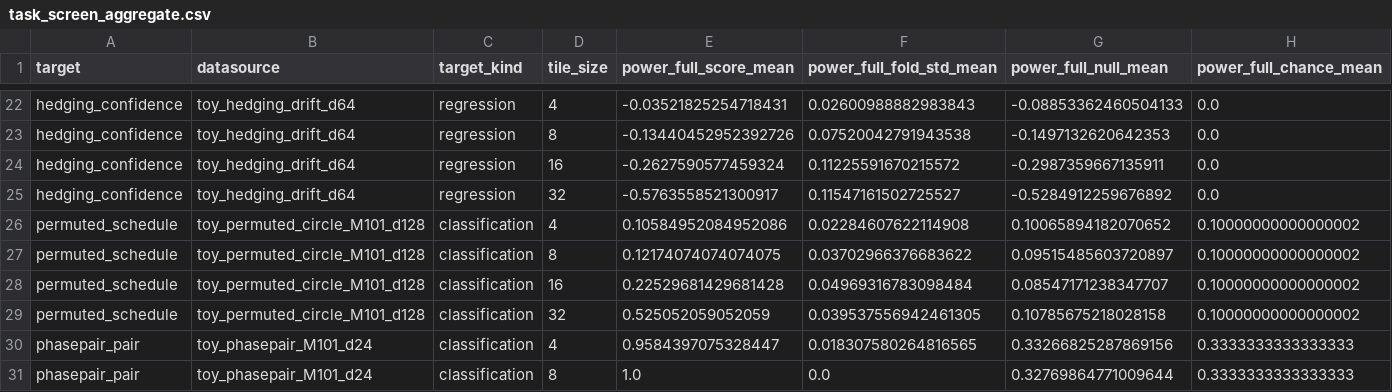
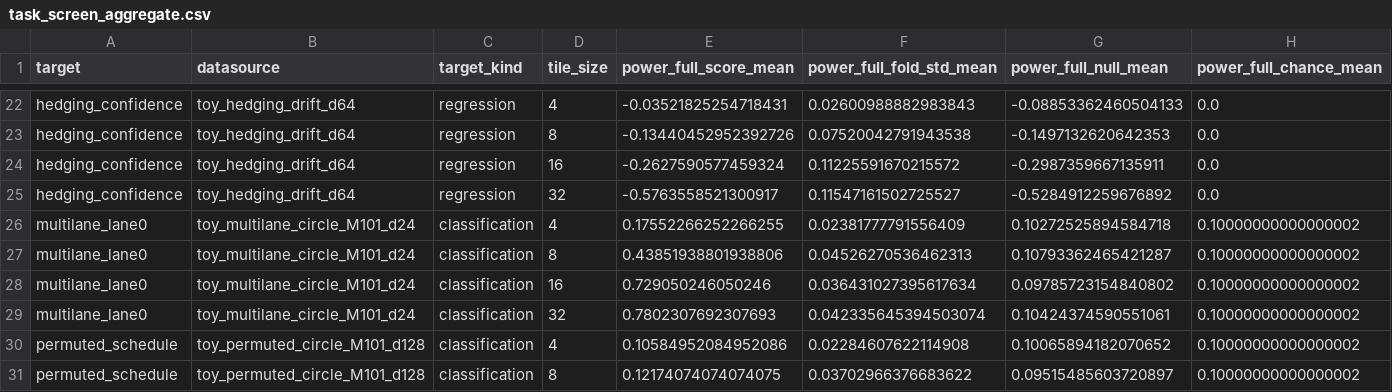
Before and after one commit to chainik1125/temp_xc, a CSV file: experiments/power_spectrum/results/task_screen_aggregate.csv, drawn as a sheet; only a part is shown, gaps mark what is left out; the shorter side is filled out with more unchanged rows; rows hold the shown columns only; the diff names each change by its address in the sheet, - before the commit and + after, or states it on an @@ line.

```diff
--- a/experiments/power_spectrum/results/task_screen_aggregate.csv
+++ b/experiments/power_spectrum/results/task_screen_aggregate.csv
+row 26: multilane_lane0 | toy_multilane_circle_M101_d24 | classification | 4 | 0.17552266252266255 | 0.02381777791556409 | 0.10272525894584718 | 0.10000000000000002
+row 27: multilane_lane0 | toy_multilane_circle_M101_d24 | classification | 8 | 0.43851938801938806 | 0.04526270536462313 | 0.10793362465421287 | 0.10000000000000002
+row 28: multilane_lane0 | toy_multilane_circle_M101_d24 | classification | 16 | 0.729050246050246 | 0.036431027395617634 | 0.09785723154840802 | 0.10000000000000002
+row 29: multilane_lane0 | toy_multilane_circle_M101_d24 | classification | 32 | 0.7802307692307693 | 0.042335645394503074 | 0.10424374590551061 | 0.10000000000000002
```
Also changed, not shown: experiments/power_spectrum/results/task_screen.csv, 9 other files.
